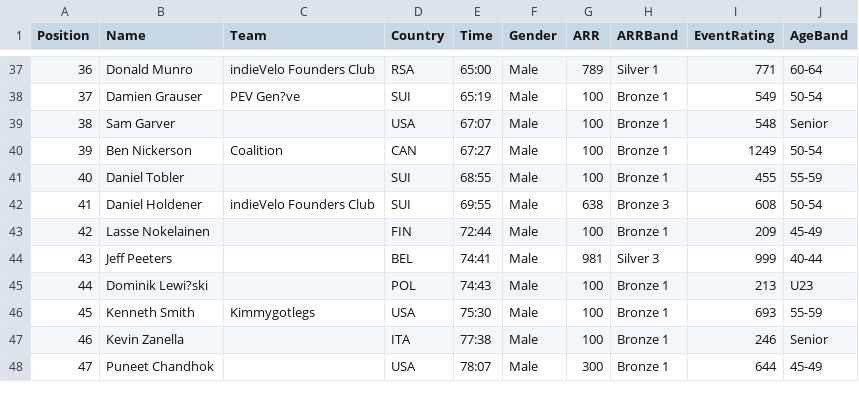
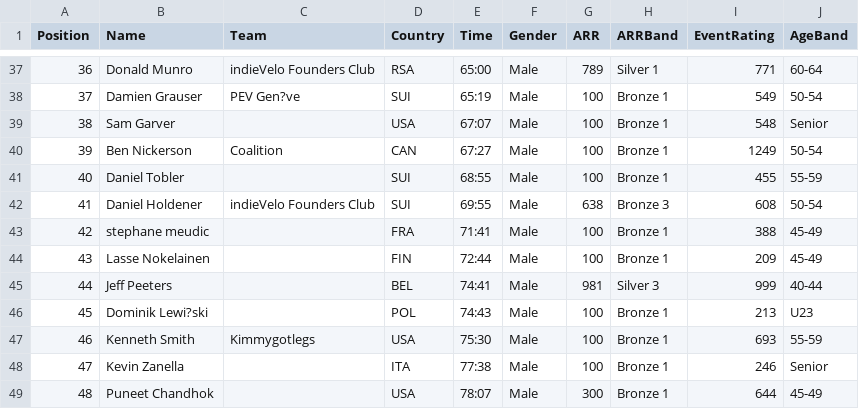
Before and after one commit to gloscherrybomb/ChaosRacing, a CSV file: general_classification/general_classification.csv, drawn as a sheet; only a part is shown, gaps mark what is left out; addresses are those after the commit; the diff names each change by its address in the sheet, - before the commit and + after, or states it on an @@ line.

Commit message:
Update general classification [2025-12-26 15:10:52]

```diff
--- a/general_classification/general_classification.csv
+++ b/general_classification/general_classification.csv
+row 43: 42 | stephane meudic |  | FRA | 71:41 | Male | 100 | Bronze 1 | 388 | 45-49
@@ column A (Position) renumbered from row 44 down @@
```
